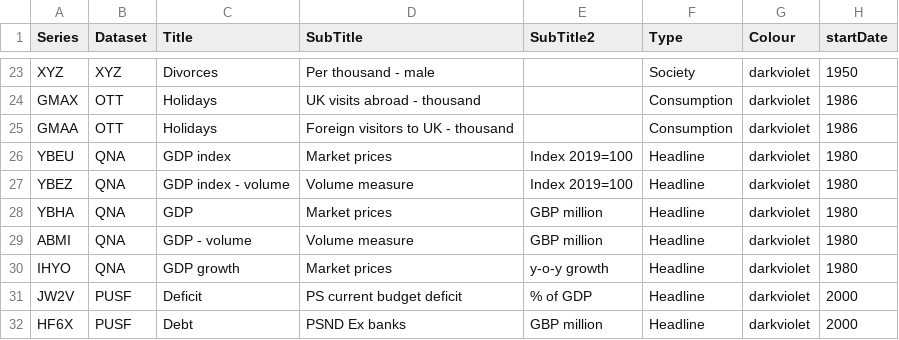
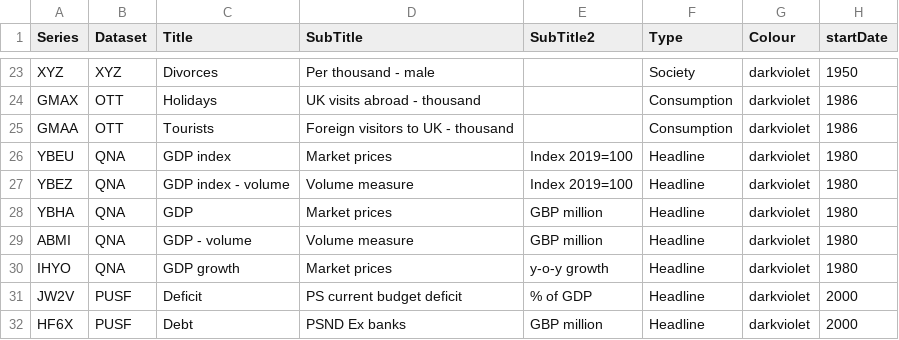
Before and after one commit to RDeconomist/RDeconomist.github.io, a CSV file: data/uk/onsDataHubSeries.csv, drawn as a sheet; only a part is shown, gaps mark what is left out; the diff names each change by its address in the sheet, - before the commit and + after, or states it on an @@ line.

Commit message:
Update onsDataHubSeries.csv

```diff
--- a/data/uk/onsDataHubSeries.csv
+++ b/data/uk/onsDataHubSeries.csv
-C25 (Title): Holidays
+C25 (Title): Tourists
```
